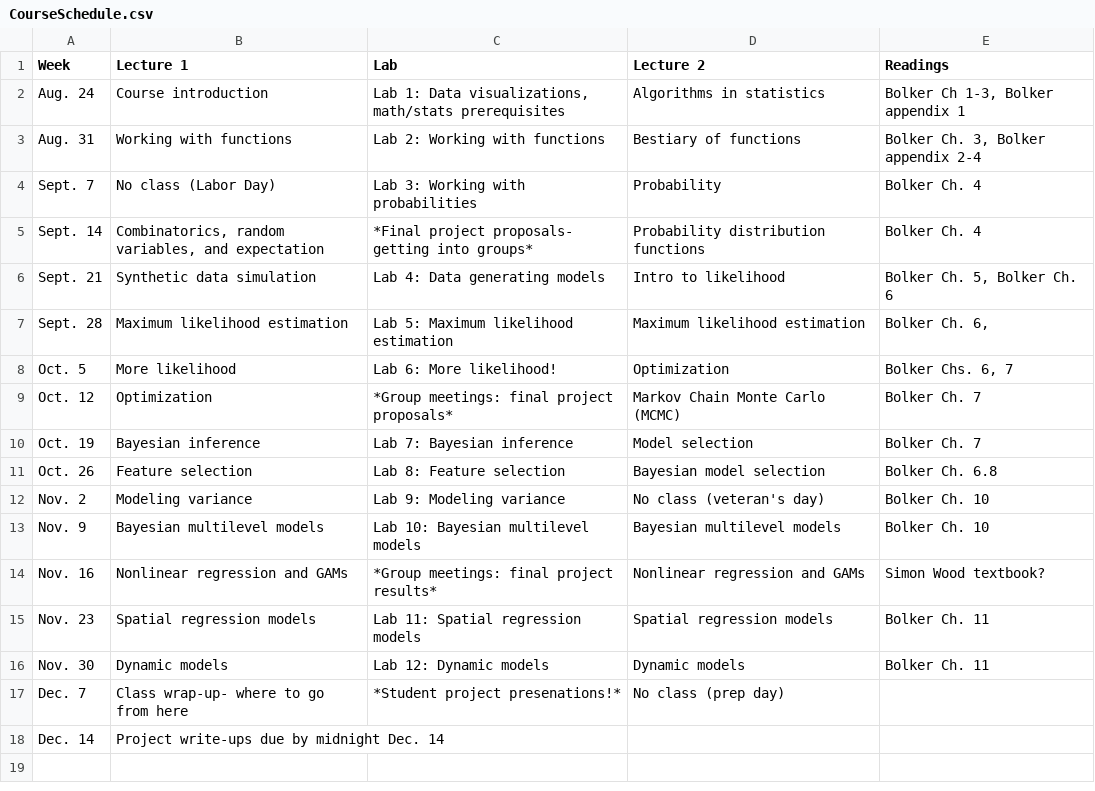
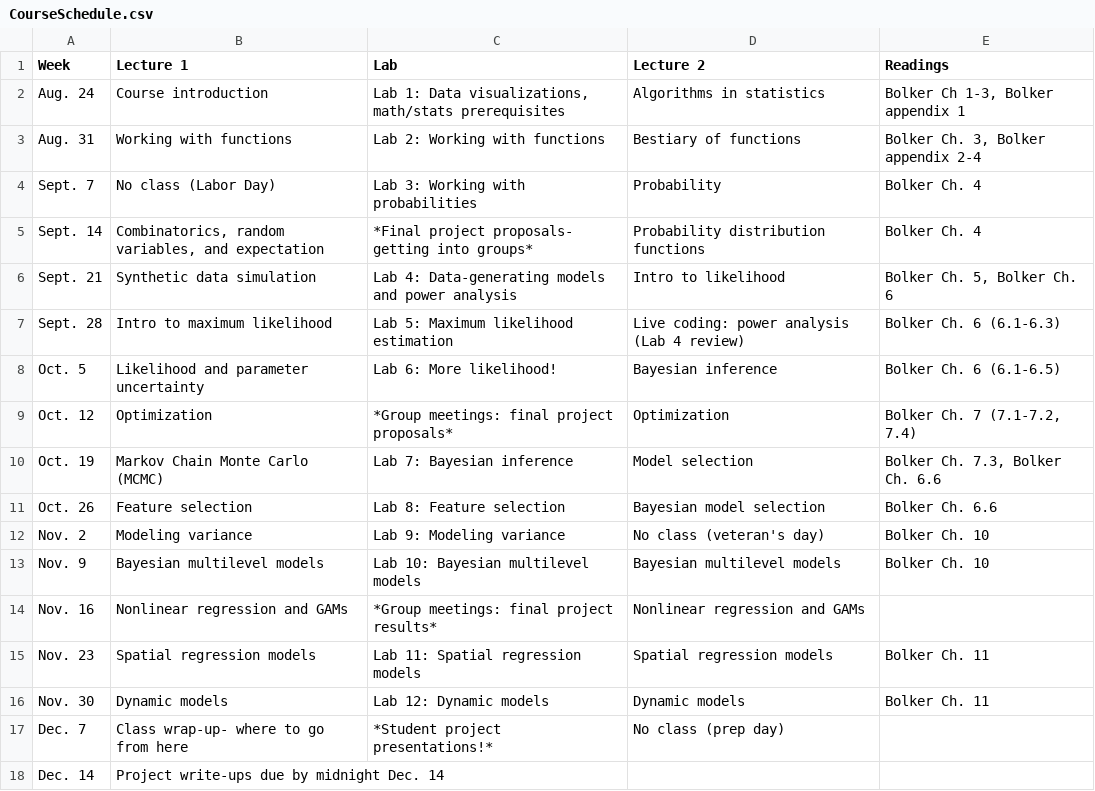
Before and after one commit to kevintshoemaker/NRES-746, a CSV file: CourseSchedule.csv, drawn as a sheet.

```diff
--- a/CourseSchedule.csv
+++ b/CourseSchedule.csv
@@ -5,14 +5,14 @@ Sept. 7,No class (Labor Day),Lab 3: Working with probabilities,Probability,Bolke
 Sept. 14,"Combinatorics, random variables, and expectation",*Final project proposals- getting into groups*,Probability distribution functions,Bolker Ch. 4
-Sept. 21,Synthetic data simulation,Lab 4: Data generating models,Intro to likelihood,"Bolker Ch. 5, Bolker Ch. 6"
-Sept. 28,Maximum likelihood estimation,Lab 5: Maximum likelihood estimation,Maximum likelihood estimation,"Bolker Ch. 6, "
-Oct. 5,More likelihood,Lab 6: More likelihood!,Optimization,"Bolker Chs. 6, 7"
-Oct. 12,Optimization,*Group meetings: final project proposals*,Markov Chain Monte Carlo (MCMC),Bolker Ch. 7
-Oct. 19,Bayesian inference,Lab 7: Bayesian inference,Model selection,Bolker Ch. 7
-Oct. 26,Feature selection,Lab 8: Feature selection,Bayesian model selection,Bolker Ch. 6.8
+Sept. 21,Synthetic data simulation,Lab 4: Data-generating models and power analysis,Intro to likelihood,"Bolker Ch. 5, Bolker Ch. 6"
+Sept. 28,Intro to maximum likelihood,Lab 5: Maximum likelihood estimation,Live coding: power analysis (Lab 4 review),Bolker Ch. 6 (6.1-6.3)
+Oct. 5,Likelihood and parameter uncertainty,Lab 6: More likelihood!,Bayesian inference,Bolker Ch. 6 (6.1-6.5)
+Oct. 12,Optimization,*Group meetings: final project proposals*,Optimization,"Bolker Ch. 7 (7.1-7.2, 7.4)"
+Oct. 19,Markov Chain Monte Carlo (MCMC),Lab 7: Bayesian inference,Model selection,"Bolker Ch. 7.3, Bolker Ch. 6.6"
+Oct. 26,Feature selection,Lab 8: Feature selection,Bayesian model selection,Bolker Ch. 6.6
 Nov. 2,Modeling variance,Lab 9: Modeling variance,No class (veteran's day),Bolker Ch. 10
 Nov. 9,Bayesian multilevel models,Lab 10: Bayesian multilevel models,Bayesian multilevel models,Bolker Ch. 10
-Nov. 16,Nonlinear regression and GAMs,*Group meetings: final project results*,Nonlinear regression and GAMs,Simon Wood textbook?
+Nov. 16,Nonlinear regression and GAMs,*Group meetings: final project results*,Nonlinear regression and GAMs,
 Nov. 23,Spatial regression models,Lab 11: Spatial regression models,Spatial regression models,Bolker Ch. 11
 Nov. 30,Dynamic models,Lab 12: Dynamic models,Dynamic models,Bolker Ch. 11
-Dec. 7,Class wrap-up- where to go from here,*Student project presenations!*,No class (prep day),
+Dec. 7,Class wrap-up- where to go from here,*Student project presentations!*,No class (prep day),
 Dec. 14,Project write-ups due by midnight Dec. 14,,,
```
Also changed, not shown: 21 other files.
